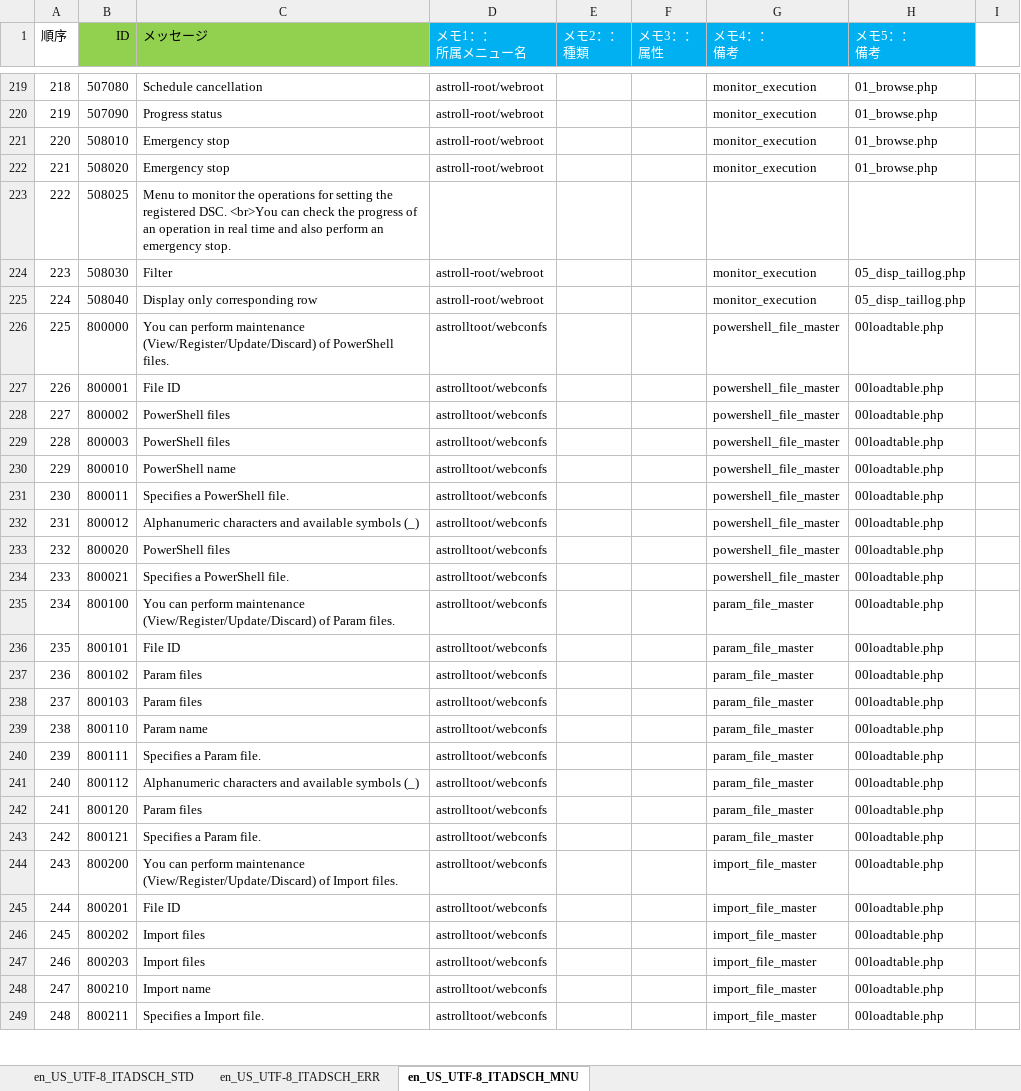
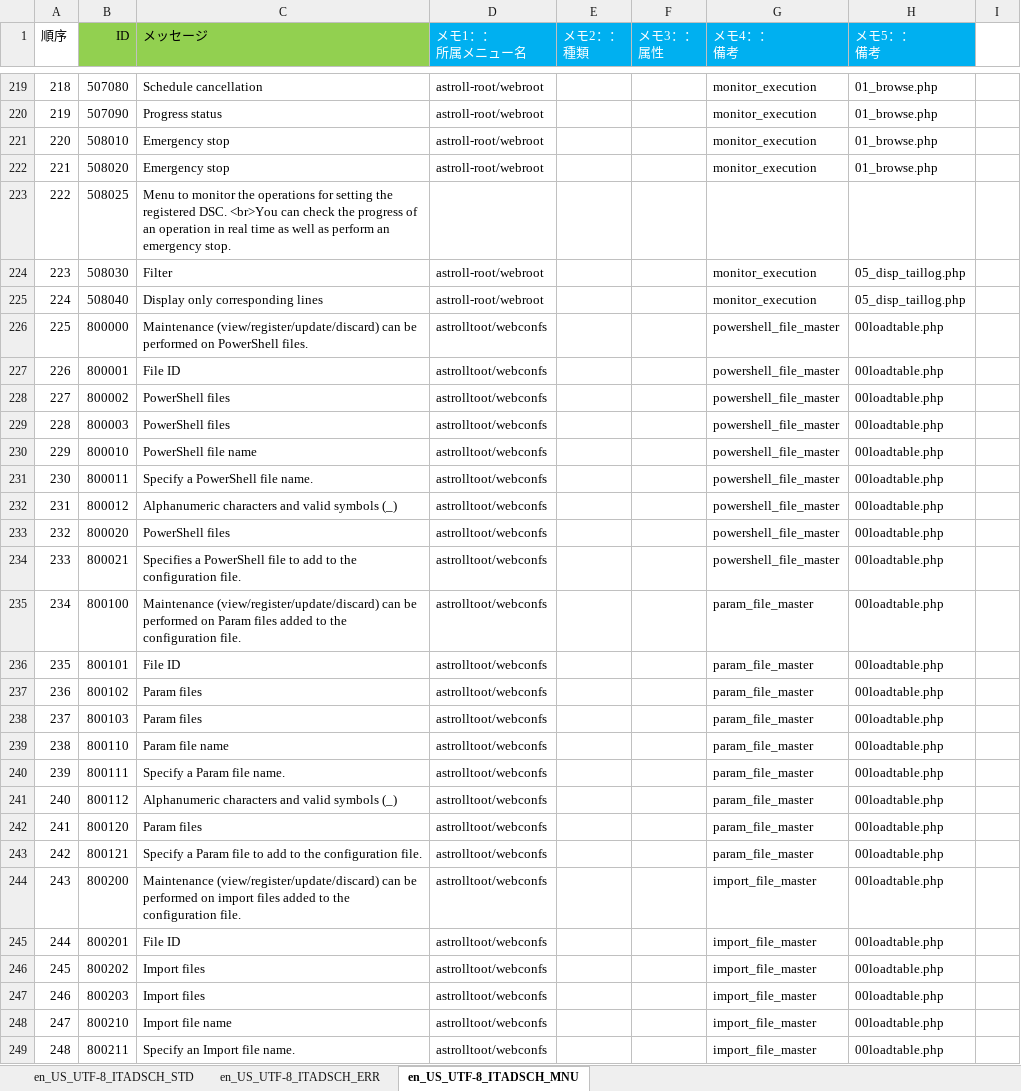
Before and after one commit to astroll/it-automation, an Excel workbook: ky_message_seeds/dsc_driver/en_US_message_PHP.xlsm, sheet en_US_UTF-8_ITADSCH_MNU, drawn as a sheet; only a part is shown, gaps mark what is left out; values as stored, in another font and other column widths than the file's, no borders; the diff covers the shown part only; the diff names each change by its address in the sheet, - before the commit and + after, or states it on an @@ line.

```diff
--- a/ky_message_seeds/dsc_driver/en_US_message_PHP.xlsm (sheet en_US_UTF-8_ITADSCH_MNU)
+++ b/ky_message_seeds/dsc_driver/en_US_message_PHP.xlsm (sheet en_US_UTF-8_ITADSCH_MNU)
-C223 (メッセージ): …real time and also perform an…
+C223 (メッセージ): …real time as well as perform an…
-C225 (メッセージ): Display only corresponding row
+C225 (メッセージ): Display only corresponding lines
-C226 (メッセージ): You can perform maintenance (View/Register/Update/Discard) of PowerShell files.
+C226 (メッセージ): Maintenance (view/register/update/discard) can be performed on PowerShell files.
-C230 (メッセージ): PowerShell name
+C230 (メッセージ): PowerShell file name
-C231 (メッセージ): Specifies a PowerShell file.
+C231 (メッセージ): Specify a PowerShell file name.
-C232 (メッセージ): …characters and available symbols (_)
+C232 (メッセージ): …characters and valid symbols (_)
-C234 (メッセージ): Specifies a PowerShell file.
+C234 (メッセージ): Specifies a PowerShell file to add to the configuration file.
-C235 (メッセージ): You can perform maintenance (View/Register/Update/Discard) of Param files.
+C235 (メッセージ): Maintenance (view/register/update/discard) can be performed on Param files added to the configuration file.
-C239 (メッセージ): Param name
+C239 (メッセージ): Param file name
-C240 (メッセージ): Specifies a Param file.
+C240 (メッセージ): Specify a Param file name.
-C241 (メッセージ): …characters and available symbols (_)
+C241 (メッセージ): …characters and valid symbols (_)
-C243 (メッセージ): Specifies a Param file.
+C243 (メッセージ): Specify a Param file to add to the configuration file.
-C244 (メッセージ): You can perform maintenance (View/Register/Update/Discard) of Import files.
+C244 (メッセージ): Maintenance (view/register/update/discard) can be performed on import files added to the configuration file.
-C248 (メッセージ): Import name
+C248 (メッセージ): Import file name
-C249 (メッセージ): Specifies a Import file.
+C249 (メッセージ): Specify an Import file name.
```
Also changed, not shown: 57 edited cells elsewhere in this sheet, sheet en_US_UTF-8_ITADSCH_ERR, sheet en_US_UTF-8_ITADSCH_STD.
